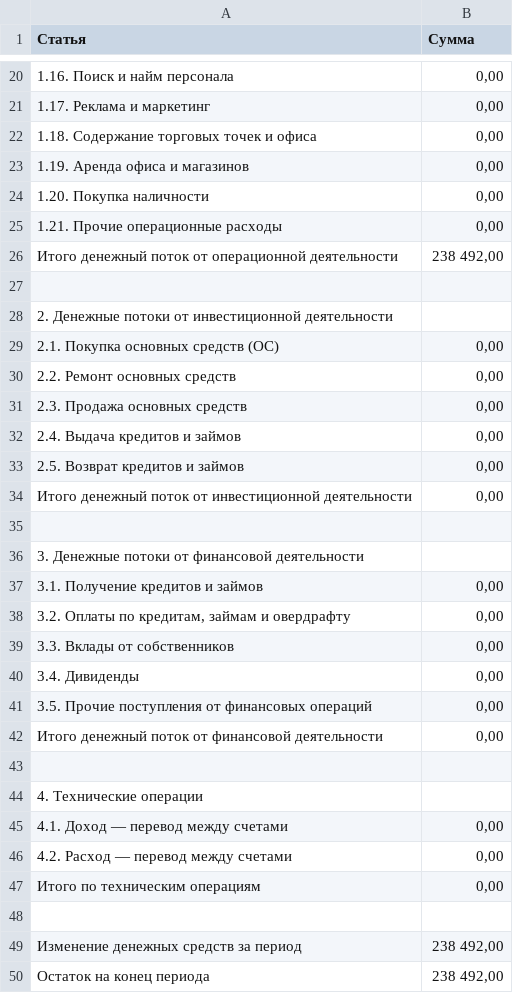
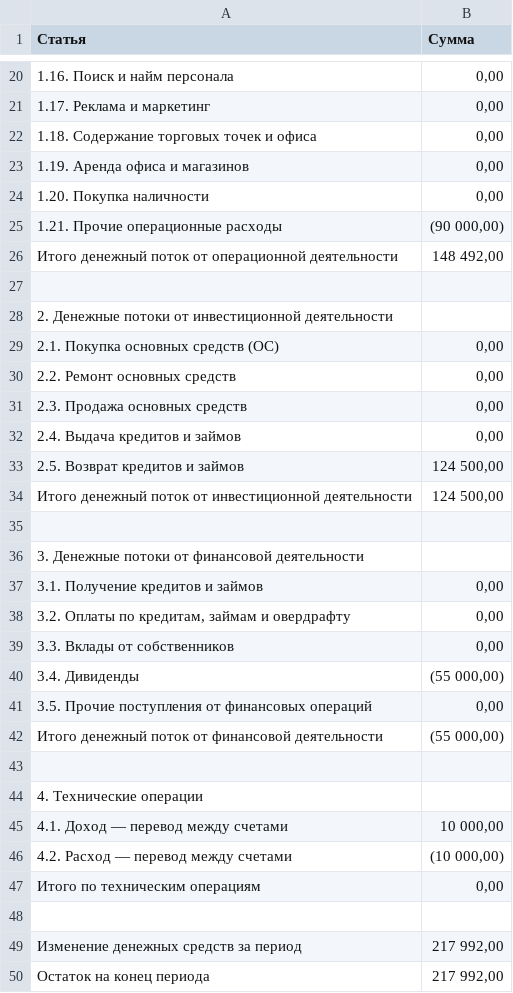
Before and after one commit to lambda19-auto/p_choa, a CSV file: service/telegram/content/cfs.csv, drawn as a sheet; only a part is shown, gaps mark what is left out.

```diff
--- a/service/telegram/content/cfs.csv
+++ b/service/telegram/content/cfs.csv
@@ -24,4 +24,4 @@
 1.20. Покупка наличности,"0,00"
-1.21. Прочие операционные расходы,"0,00"
-Итого денежный поток от операционной деятельности,"238 492,00"
+1.21. Прочие операционные расходы,"(90 000,00)"
+Итого денежный поток от операционной деятельности,"148 492,00"
 ,
@@ -32,4 +32,4 @@
 2.4. Выдача кредитов и займов,"0,00"
-2.5. Возврат кредитов и займов,"0,00"
-Итого денежный поток от инвестиционной деятельности,"0,00"
+2.5. Возврат кредитов и займов,"124 500,00"
+Итого денежный поток от инвестиционной деятельности,"124 500,00"
 ,
@@ -39,12 +39,12 @@
 3.3. Вклады от собственников,"0,00"
-3.4. Дивиденды,"0,00"
+3.4. Дивиденды,"(55 000,00)"
 3.5. Прочие поступления от финансовых операций,"0,00"
-Итого денежный поток от финансовой деятельности,"0,00"
+Итого денежный поток от финансовой деятельности,"(55 000,00)"
 ,
 4. Технические операции,
-4.1. Доход — перевод между счетами,"0,00"
-4.2. Расход — перевод между счетами,"0,00"
+4.1. Доход — перевод между счетами,"10 000,00"
+4.2. Расход — перевод между счетами,"(10 000,00)"
 Итого по техническим операциям,"0,00"
 ,
-Изменение денежных средств за период,"238 492,00"
-Остаток на конец периода,"238 492,00"
+Изменение денежных средств за период,"217 992,00"
+Остаток на конец периода,"217 992,00"
```
Also changed, not shown: service/telegram/content/journal.csv.
